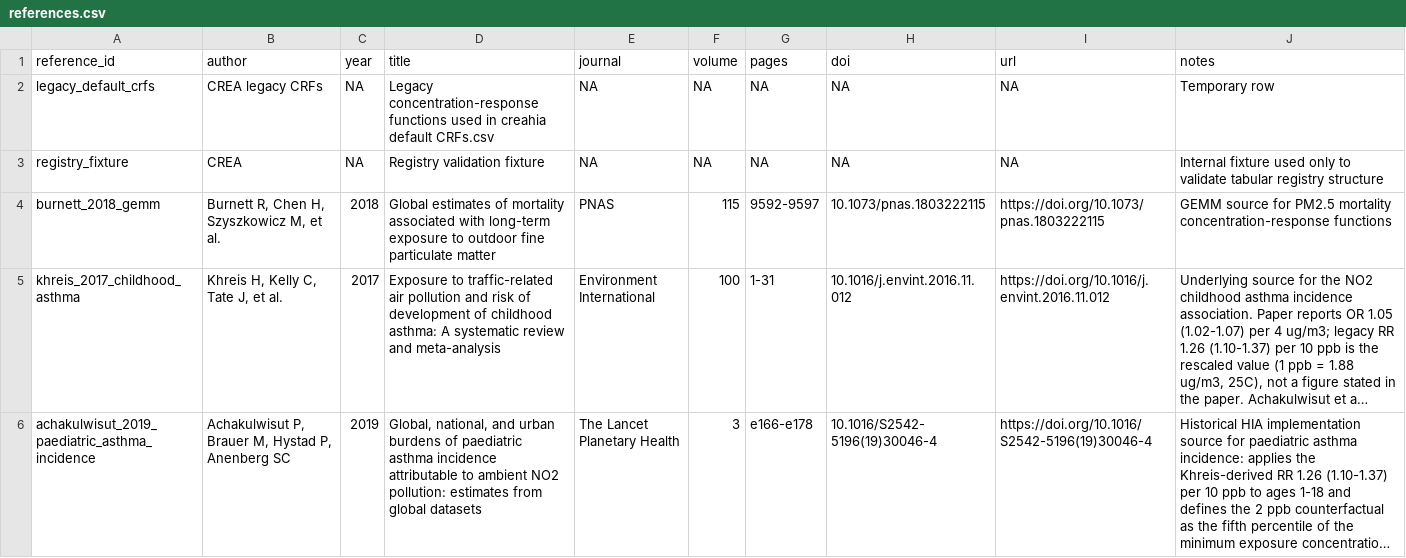
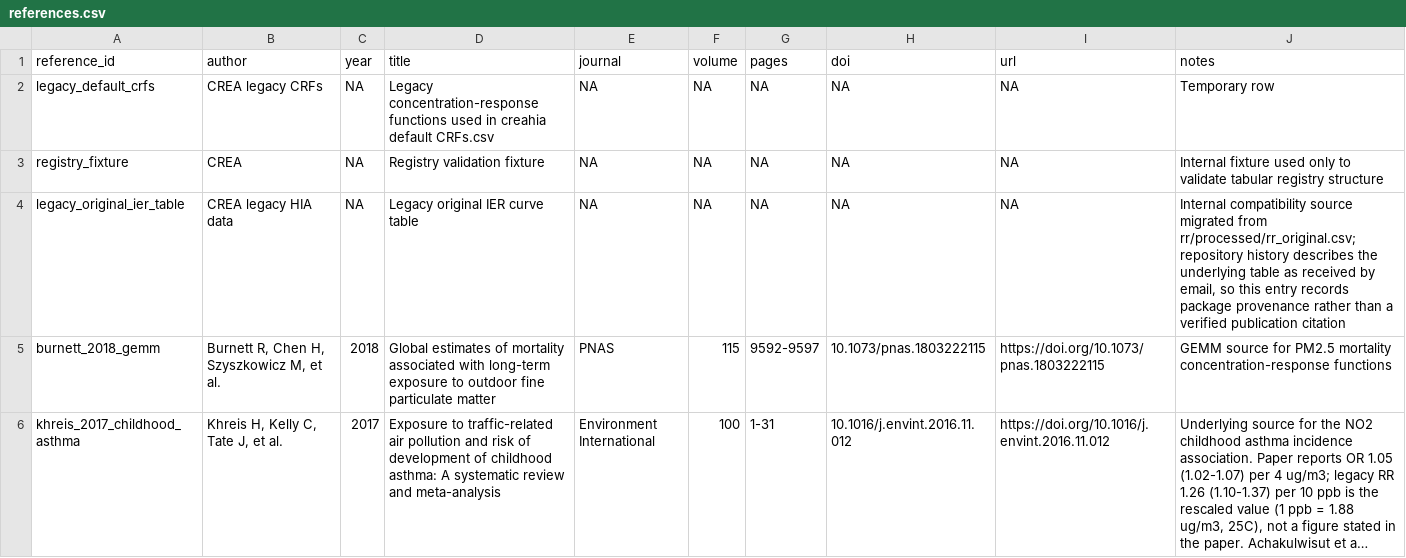
Before and after one commit to energyandcleanair/creahia, a CSV file: inst/extdata/crf/references.csv, drawn as a sheet; only a part is shown; the shorter side is filled out with more unchanged rows; long unchanged cells end in …; the diff names each change by its address in the sheet, - before the commit and + after, or states it on an @@ line.

```diff
--- a/inst/extdata/crf/references.csv
+++ b/inst/extdata/crf/references.csv
+row 4: legacy_original_ier_table | CREA legacy HIA data | NA | Legacy original IER curve table | NA | NA | NA | NA | NA | Internal compatibility source migrated from rr/processed/rr_original.csv; repository history describes the underlying table as received by email, so this entry records package provenance rather than a verified publication citation
```
Also changed, not shown: inst/extdata/rr/compatibility/historical_manifest.csv, inst/extdata/rr/compatibility/historical_registry.csv, 6 other files.
